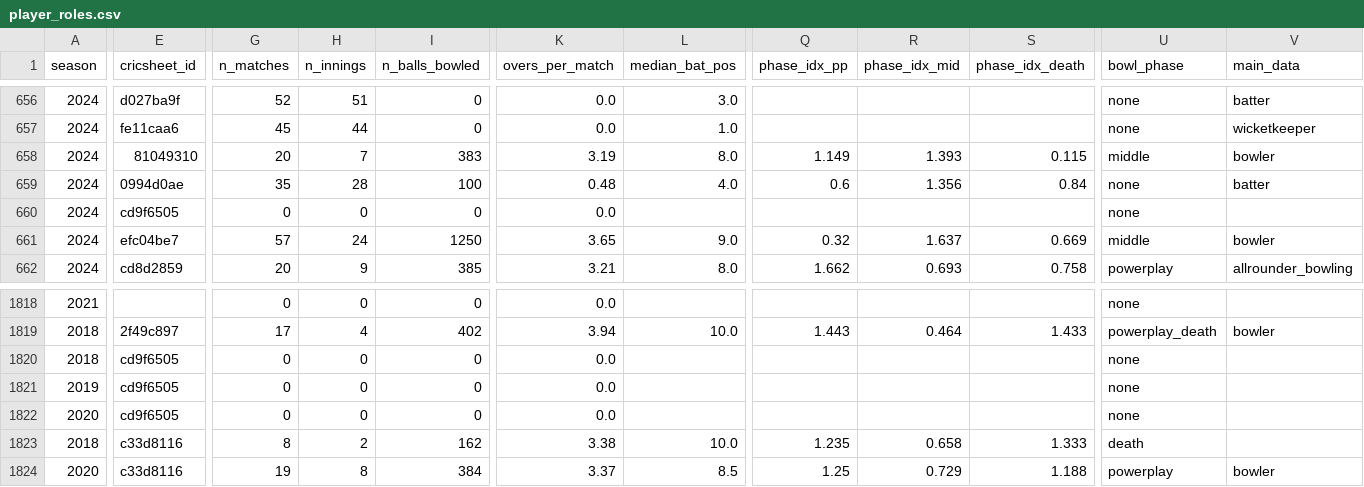
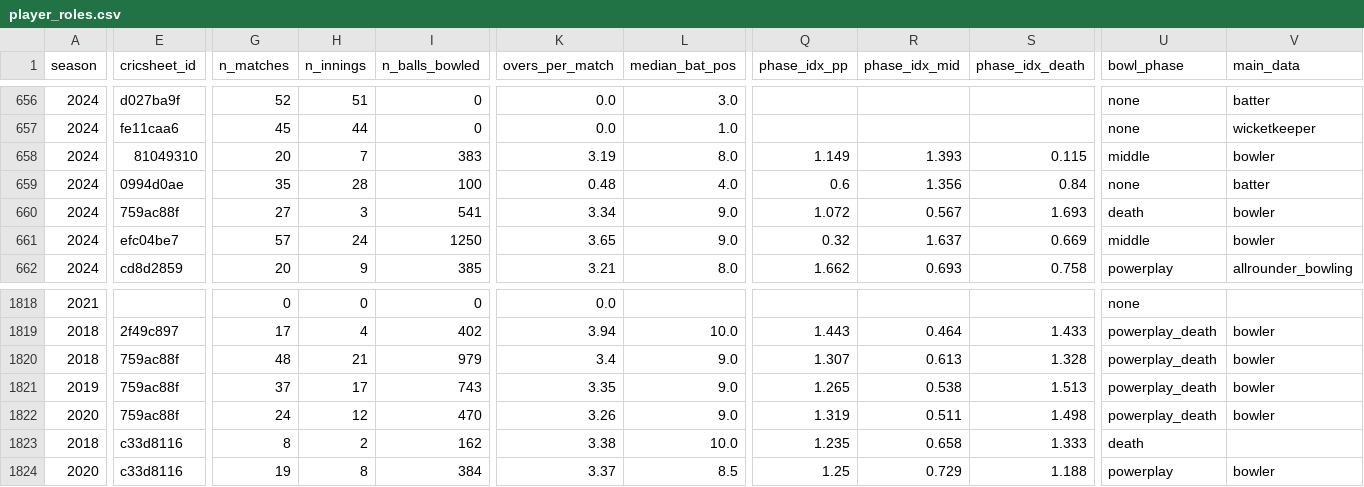
Before and after one commit to HarshThumar/ipl-auction-arena, a CSV file: data/processed/roles/player_roles.csv, drawn as a sheet; only a part is shown, gaps mark what is left out; the diff covers the shown part only; the diff names each change by its address in the sheet, - before the commit and + after, or states it on an @@ line.

Commit message:
Fill data gaps: age (Wikidata) and capped status per auction (Cricsheet internationals, 5-year rule); auction lot order 2022-26 and cited set structure, 2024 set-wise list; fix wrong IDs (Mohit Sharma, Naman Tiwari) and three 2018-21 overseas flags found by a new nationality check

```diff
--- a/data/processed/roles/player_roles.csv
+++ b/data/processed/roles/player_roles.csv
-E660 (cricsheet_id): cd9f6505
+E660 (cricsheet_id): 759ac88f
-G660 (n_matches): 0
+G660 (n_matches): 27
-H660 (n_innings): 0
+H660 (n_innings): 3
-I660 (n_balls_bowled): 0
+I660 (n_balls_bowled): 541
-K660 (overs_per_match): 0.0
+K660 (overs_per_match): 3.34
-L660 (median_bat_pos): (empty)
+L660 (median_bat_pos): 9.0
-Q660 (phase_idx_pp): (empty)
+Q660 (phase_idx_pp): 1.072
-R660 (phase_idx_mid): (empty)
+R660 (phase_idx_mid): 0.567
-S660 (phase_idx_death): (empty)
+S660 (phase_idx_death): 1.693
-U660 (bowl_phase): none
+U660 (bowl_phase): death
-V660 (main_data): (empty)
+V660 (main_data): bowler
-E1820:E1822 (cricsheet_id): cd9f6505
+E1820:E1822 (cricsheet_id): 759ac88f
-G1820 (n_matches): 0
+G1820 (n_matches): 48
-H1820 (n_innings): 0
+H1820 (n_innings): 21
-I1820 (n_balls_bowled): 0
+I1820 (n_balls_bowled): 979
-K1820 (overs_per_match): 0.0
+K1820 (overs_per_match): 3.4
-L1820:L1822 (median_bat_pos): (empty)
+L1820:L1822 (median_bat_pos): 9.0
-Q1820 (phase_idx_pp): (empty)
+Q1820 (phase_idx_pp): 1.307
-R1820 (phase_idx_mid): (empty)
+R1820 (phase_idx_mid): 0.613
-S1820 (phase_idx_death): (empty)
+S1820 (phase_idx_death): 1.328
-U1820:U1822 (bowl_phase): none
+U1820:U1822 (bowl_phase): powerplay_death
-V1820:V1822 (main_data): (empty)
+V1820:V1822 (main_data): bowler
-G1821 (n_matches): 0
+G1821 (n_matches): 37
-H1821 (n_innings): 0
+H1821 (n_innings): 17
-I1821 (n_balls_bowled): 0
+I1821 (n_balls_bowled): 743
-K1821 (overs_per_match): 0.0
+K1821 (overs_per_match): 3.35
-Q1821 (phase_idx_pp): (empty)
+Q1821 (phase_idx_pp): 1.265
-R1821 (phase_idx_mid): (empty)
+R1821 (phase_idx_mid): 0.538
-S1821 (phase_idx_death): (empty)
+S1821 (phase_idx_death): 1.513
-G1822 (n_matches): 0
+G1822 (n_matches): 24
-H1822 (n_innings): 0
+H1822 (n_innings): 12
-I1822 (n_balls_bowled): 0
+I1822 (n_balls_bowled): 470
-K1822 (overs_per_match): 0.0
+K1822 (overs_per_match): 3.26
-Q1822 (phase_idx_pp): (empty)
+Q1822 (phase_idx_pp): 1.319
-R1822 (phase_idx_mid): (empty)
+R1822 (phase_idx_mid): 0.511
-S1822 (phase_idx_death): (empty)
+S1822 (phase_idx_death): 1.498
```
Also changed, not shown: 78 edited cells elsewhere in this file, data/processed/master/all_auctions_master.csv, data/processed/roles/handcheck_sample.csv, 28 other files.
